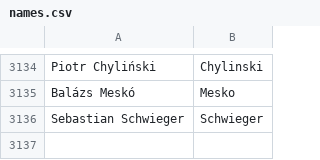
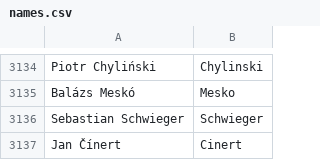
Before and after one commit to mozilla/community-data, a CSV file: credits/names.csv, drawn as a sheet; only a part is shown, gaps mark what is left out.

Commit message:
Jan Čínert <ion_lord@seznam.cz>: "Camino Czech translator"

```diff
--- a/credits/names.csv
+++ b/credits/names.csv
@@ -3136 +3136,2 @@ Balázs Meskó,Mesko
 Sebastian Schwieger,Schwieger
+Jan Čínert,Cinert
```
